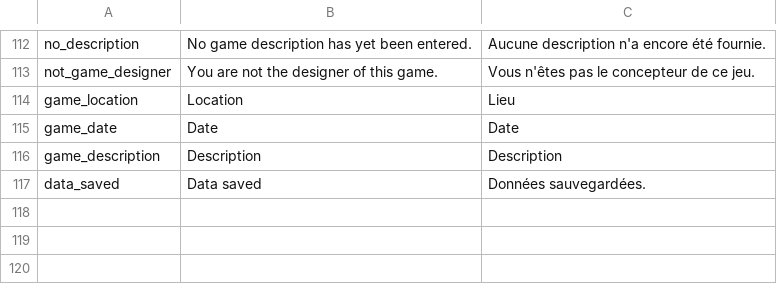
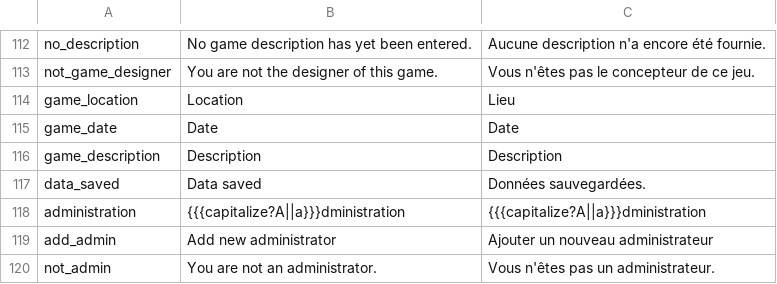
Before and after one commit to jaapb/maw, a TSV file: assets/maw_i18n.tsv, drawn as a sheet; only a part is shown, gaps mark what is left out.

Commit message:
Added administration page

```diff
--- a/assets/maw_i18n.tsv
+++ b/assets/maw_i18n.tsv
@@ -117 +117,4 @@ game_description	Description	Description
 data_saved	Data saved	Données sauvegardées.
+administration	{{{capitalize?A||a}}}dministration	{{{capitalize?A||a}}}dministration
+add_admin	Add new administrator	Ajouter un nouveau administrateur
+not_admin	You are not an administrator.	Vous n'êtes pas un administrateur.
```
Also changed, not shown: 6 other files.
